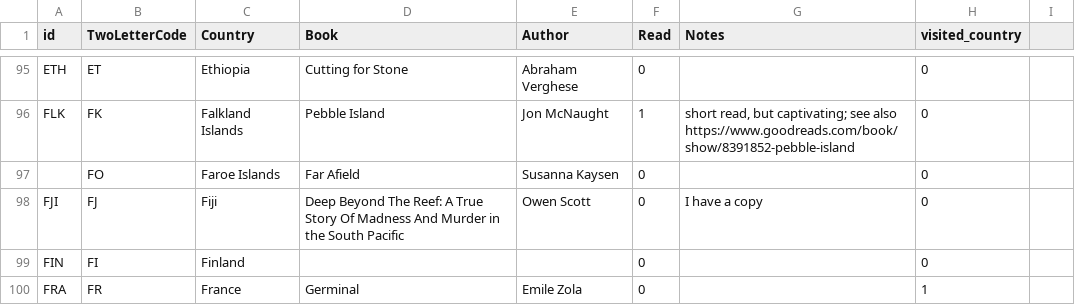
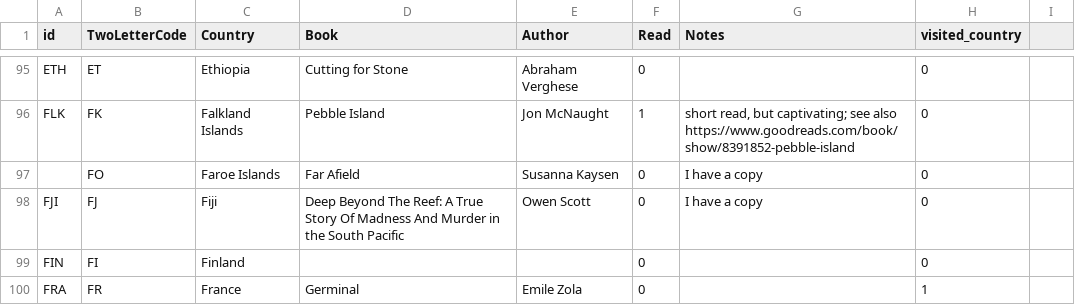
Before and after one commit to paulkaefer/read-the-world, a CSV file: data/read_the_world.csv, drawn as a sheet; only a part is shown, gaps mark what is left out.

Commit message:
just checked my bookshelf!

```diff
--- a/data/read_the_world.csv
+++ b/data/read_the_world.csv
@@ -96,3 +96,3 @@ ETH,ET,Ethiopia,Cutting for Stone,Abraham Verghese,0,,0
 FLK,FK,Falkland Islands,Pebble Island,Jon McNaught,1,"short read, but captivating; see also https://www.goodreads.com/book/show/8391852-pebble-island",0
-,FO,Faroe Islands,Far Afield,Susanna Kaysen,0,,0
+,FO,Faroe Islands,Far Afield,Susanna Kaysen,0,I have a copy,0
 FJI,FJ,Fiji,Deep Beyond The Reef: A True Story Of Madness And Murder in the South Pacific,Owen Scott,0,I have a copy,0
```
